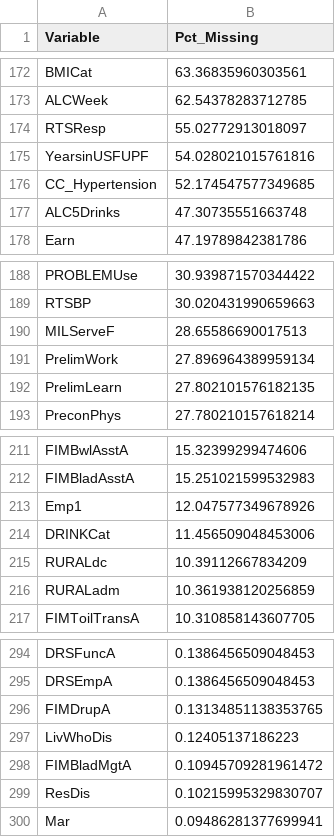
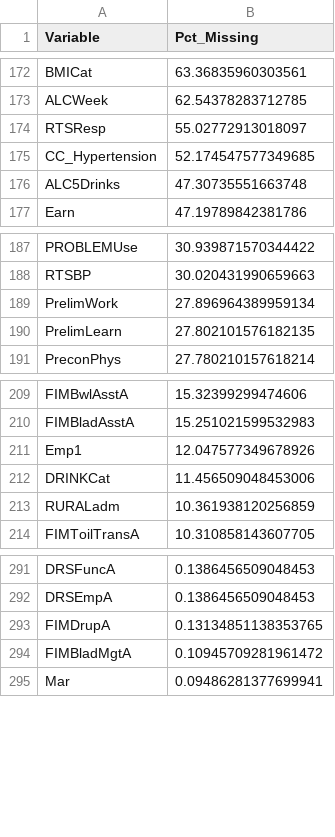
Before and after one commit to ss-941996/tbi_pipeline_final_codes, a CSV file: output/tables/missing_data_report.csv, drawn as a sheet; only a part is shown, gaps mark what is left out; the diff names each change by its address in the sheet, - before the commit and + after, or states it on an @@ line.

```diff
--- a/output/tables/missing_data_report.csv
+++ b/output/tables/missing_data_report.csv
-row 175: YearsinUSFUPF | 54.028021015761816
-row 190: MILServeF | 28.65586690017513
-row 215: RURALdc | 10.39112667834209
-row 297: LivWhoDis | 0.12405137186223
-row 299: ResDis | 0.10215995329830707
```
Also changed, not shown: notebooks/output/tables/bootstrapped_ci_comparison.csv, notebooks/output/tables/builtin_importance.csv, 23 other files.
